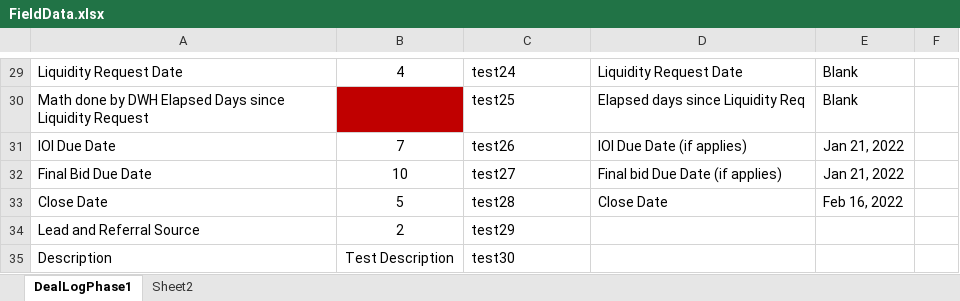
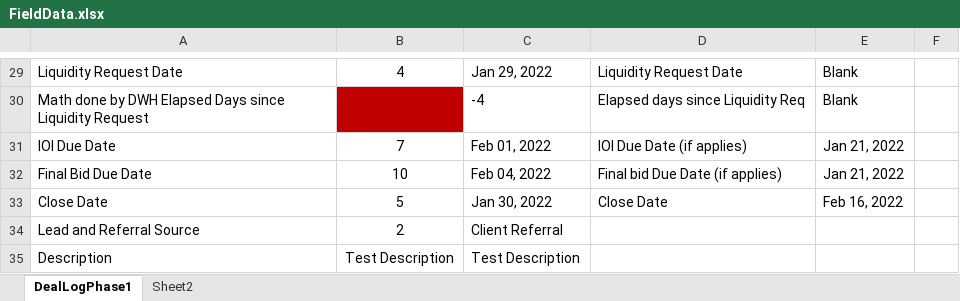
Before and after one commit to ieroglu00/BIDS, an Excel workbook: Beneficient/test_DealLog(SF-BIDS)/Reference Data/FieldData.xlsx, sheet DealLogPhase1, drawn as a sheet; only a part is shown, gaps mark what is left out; values as stored, in another font and other column widths than the file's, no borders; the diff covers the shown part only; the diff names each change by its address in the sheet, - before the commit and + after, or states it on an @@ line.

```diff
--- a/Beneficient/test_DealLog(SF-BIDS)/Reference Data/FieldData.xlsx (sheet DealLogPhase1)
+++ b/Beneficient/test_DealLog(SF-BIDS)/Reference Data/FieldData.xlsx (sheet DealLogPhase1)
-C29: test24
+C29: Jan 29, 2022
-C30: test25
+C30: -4
-C31: test26
+C31: Feb 01, 2022
-C32: test27
+C32: Feb 04, 2022
-C33: test28
+C33: Jan 30, 2022
-C34: test29
+C34: Client Referral
-C35: test30
+C35: Test Description
```
Also changed, not shown: 22 edited cells and cell formats elsewhere in this sheet, Beneficient/test_DealLog(SF-BIDS)/Executiondir/Execution.xlsx, Beneficient/test_DealLog(SF-BIDS)/PDFFileNameData/FileName.xlsx, 9 other files.
